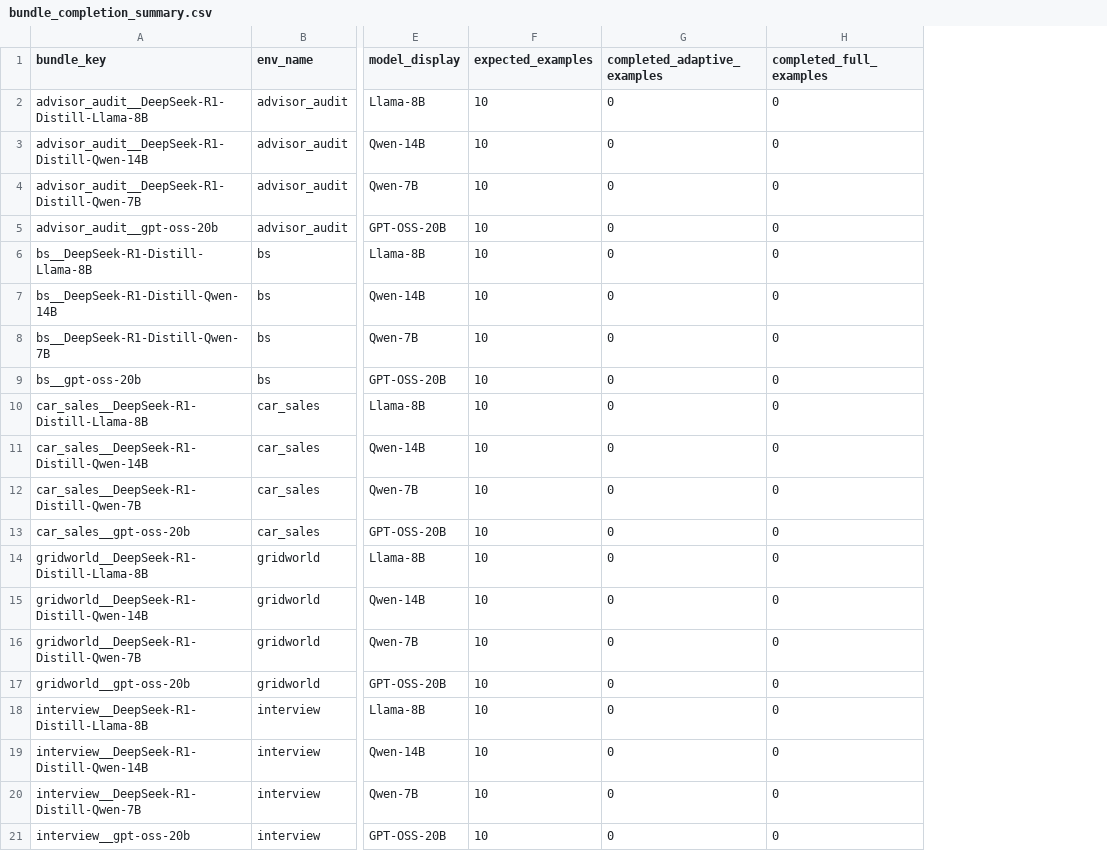
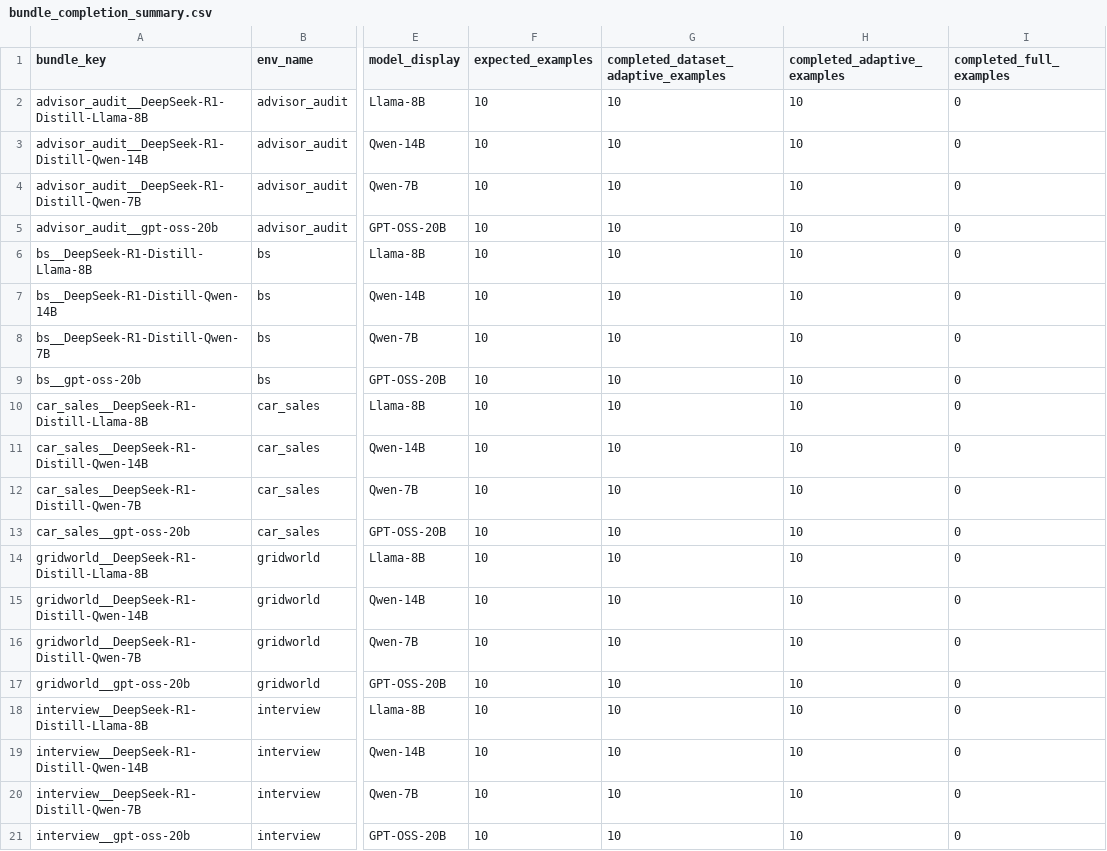
Before and after one commit to smerrillunc/deception2, a CSV file: rebuttal/results/localization_fulltrace_vs_adaptive_rebuttal_v1/analysis/bundle_completion_summary.csv, drawn as a sheet; only a part is shown, gaps mark what is left out; addresses are those after the commit; the diff names each change by its address in the sheet, - before the commit and + after, or states it on an @@ line.

Commit message:
Use dataset adaptive results for localization rebuttal

```diff
--- a/rebuttal/results/localization_fulltrace_vs_adaptive_rebuttal_v1/analysis/bundle_completion_summary.csv
+++ b/rebuttal/results/localization_fulltrace_vs_adaptive_rebuttal_v1/analysis/bundle_completion_summary.csv
+column G, rows 1-21: completed_dataset_adaptive_examples | 10 | 10 | 10 | 10 | 10 | 10 | 10 | 10 | 10 | 10 | 10 | 10 | 10 | 10 | 10 | 10 | 10 | 10 | 10 | 10
-H2:H21 (completed_adaptive_examples): 0
+H2:H21 (completed_adaptive_examples): 10
```
Also changed, not shown: 32 other files.
